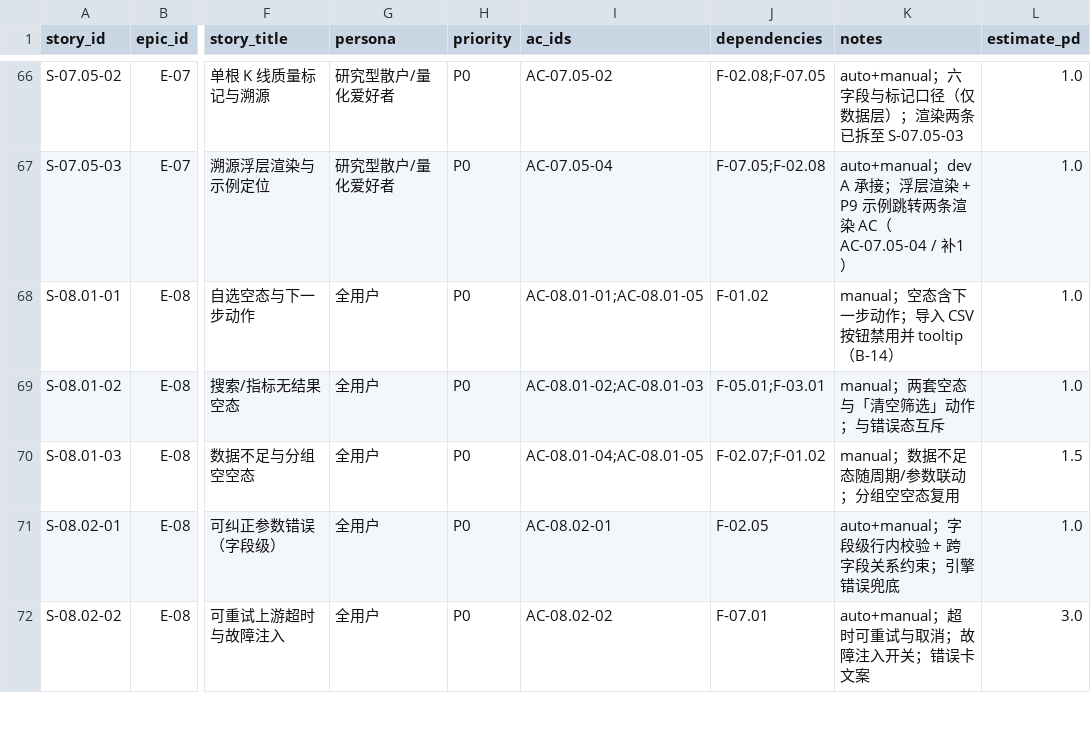
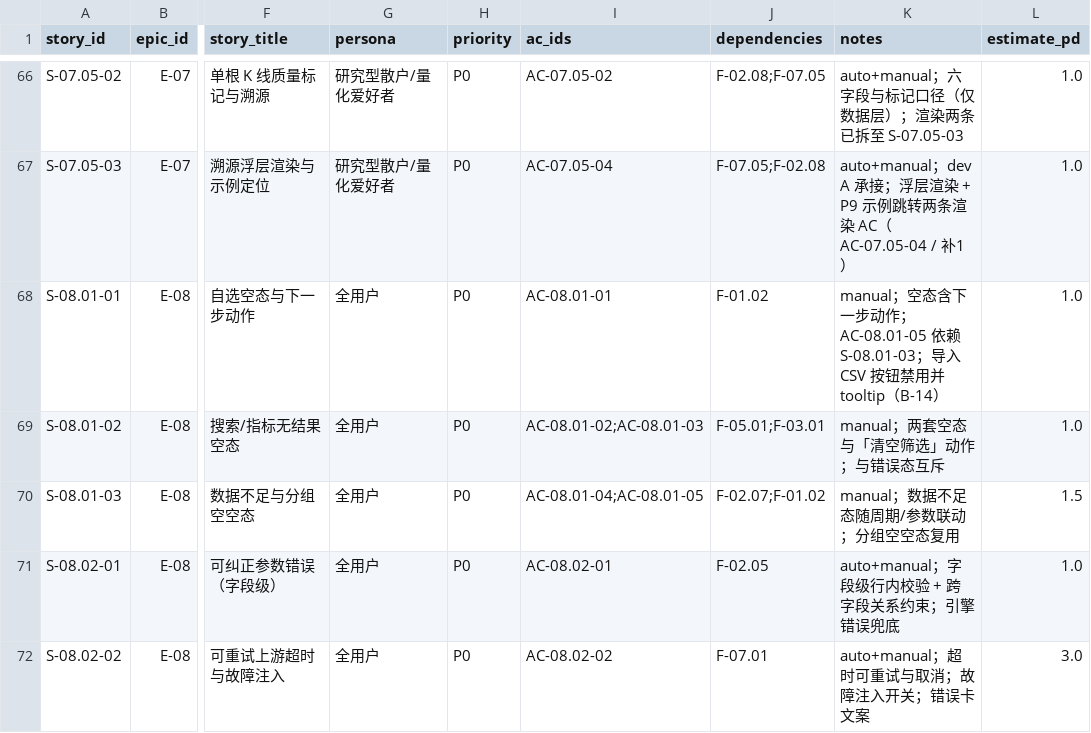
Before and after one commit to man-want-fly/aka, a CSV file: docs/story-cards/aka-story-index-v0.1.csv, drawn as a sheet; only a part is shown, gaps mark what is left out; the diff names each change by its address in the sheet, - before the commit and + after, or states it on an @@ line.

```diff
--- a/docs/story-cards/aka-story-index-v0.1.csv
+++ b/docs/story-cards/aka-story-index-v0.1.csv
-I68 (ac_ids): AC-08.01-01;AC-08.01-05
+I68 (ac_ids): AC-08.01-01
-K68 (notes): …步动作；导入 CSV…
+K68 (notes): …步动作；AC-08.01-05 依赖 S-08.01-03；导入 CSV…
```
Also changed, not shown: docs/prd/aka-prd-story-index-v0.1.csv, 2 other files.
